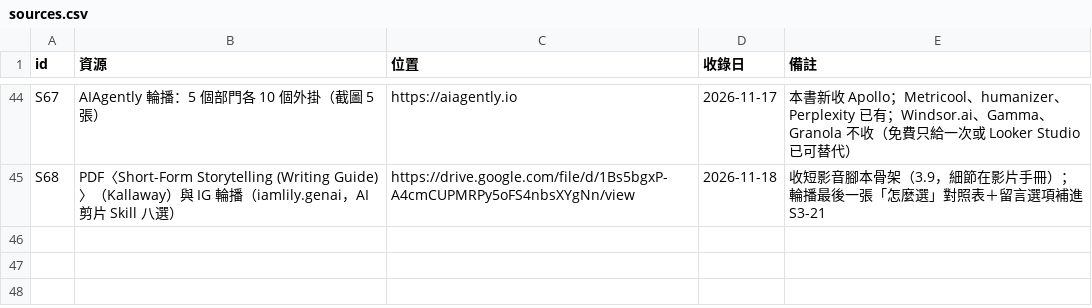
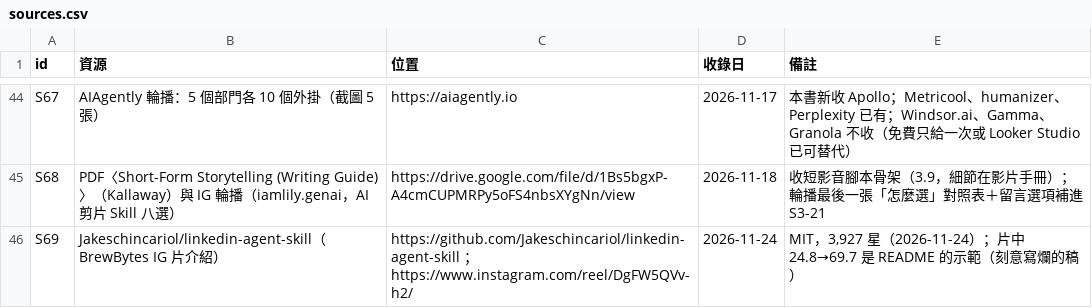
Before and after one commit to mick3412/marketing-playbook, a CSV file: data/sources.csv, drawn as a sheet; only a part is shown, gaps mark what is left out; the diff names each change by its address in the sheet, - before the commit and + after, or states it on an @@ line.

```diff
--- a/data/sources.csv
+++ b/data/sources.csv
+row 46: S69 | Jakeschincariol/linkedin-agent-skill（BrewBytes IG 片介紹） | https://github.com/Jakeschincariol/linkedin-agent-skill ；https://www.instagram.com/reel/DgFW5QVv-h2/ | 2026-11-24 | MIT，3,927 星（2026-11-24）；片中 24.8→69.7 是 README 的示範（刻意寫爛的稿）
```
Also changed, not shown: data/recipes.csv, data/runs.csv, 6 other files.
